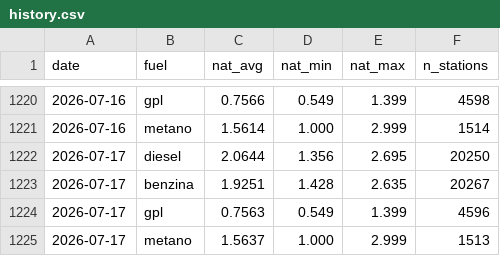
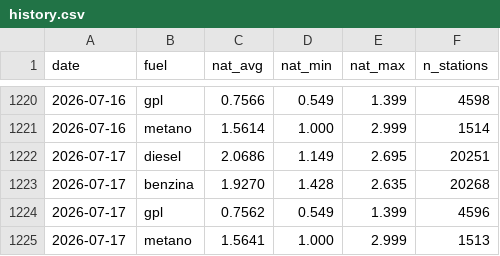
Before and after one commit to martucc/Fuel-Now, a CSV file: data/history.csv, drawn as a sheet; only a part is shown, gaps mark what is left out.

```diff
--- a/data/history.csv
+++ b/data/history.csv
@@ -1221,5 +1221,5 @@ date,fuel,nat_avg,nat_min,nat_max,n_stations
 2026-07-16,metano,1.5614,1.000,2.999,1514
-2026-07-17,diesel,2.0644,1.356,2.695,20250
-2026-07-17,benzina,1.9251,1.428,2.635,20267
-2026-07-17,gpl,0.7563,0.549,1.399,4596
-2026-07-17,metano,1.5637,1.000,2.999,1513
+2026-07-17,diesel,2.0686,1.149,2.695,20251
+2026-07-17,benzina,1.9270,1.428,2.635,20268
+2026-07-17,gpl,0.7562,0.549,1.399,4596
+2026-07-17,metano,1.5641,1.000,2.999,1513
```
Also changed, not shown: 1 other file.
